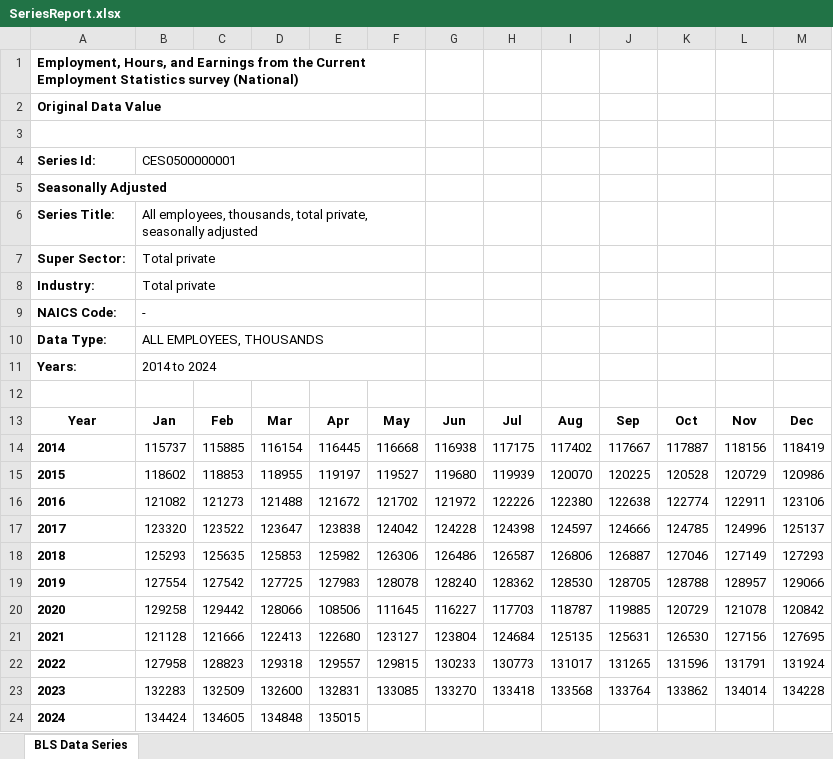
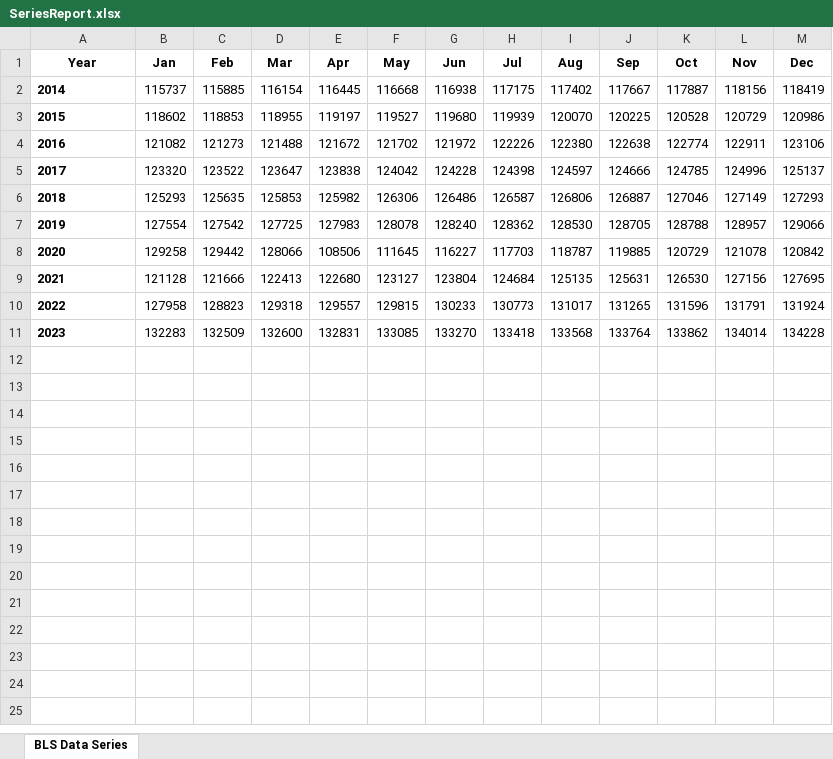
Before and after one commit to mfturra/professional-work, an Excel workbook: app/SeriesReport.xlsx, sheet BLS Data Series, drawn as a sheet; values as stored, in another font and other column widths than the file's, no borders; charts and pictures not drawn; the diff names each change by its address in the sheet, - before the commit and + after, or states it on an @@ line.

Commit message:
Workflow finalized that ingests an excel file into a local database's table

```diff
--- a/app/SeriesReport.xlsx (sheet BLS Data Series)
+++ b/app/SeriesReport.xlsx (sheet BLS Data Series)
-row 1: Employment, Hours, and Earnings from the Current Employment Statistics survey (National)
-row 2: Original Data Value
-row 3: (empty)
-row 4: Series Id: | CES0500000001
-row 5: Seasonally Adjusted
-row 6: Series Title: | All employees, thousands, total private, seasonally adjusted
-row 7: Super Sector: | Total private
-row 8: Industry: | Total private
-row 9: NAICS Code: | -
-row 10: Data Type: | ALL EMPLOYEES, THOUSANDS
-row 11: Years: | 2014 to 2024
-row 12: (empty)
-row 24: 2024 | 134424 | 134605 | 134848 | 135015
```
Also changed, not shown: charts or pictures, 2 other files.
